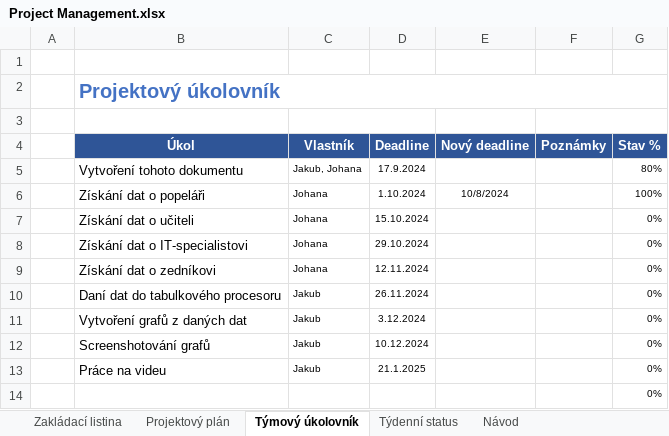
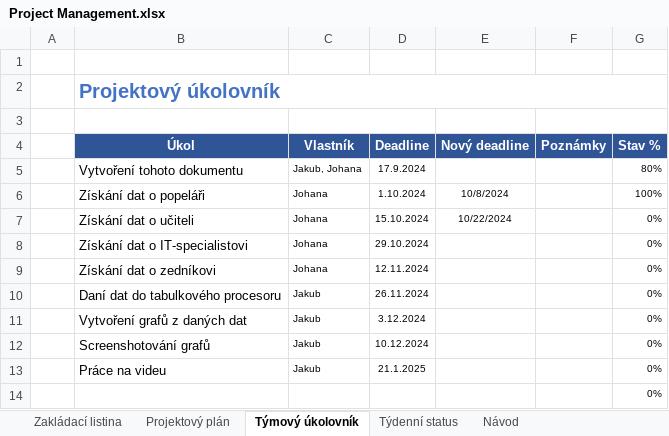
Before and after one commit to KendlCZ/PXPR---projekt, an Excel workbook: Project Management.xlsx, sheet Týmový úkolovník, drawn as a sheet; values as stored, in another font and other column widths than the file's, no borders; conditional formats not drawn; the diff names each change by its address in the sheet, - before the commit and + after, or states it on an @@ line.

Commit message:
Update Project Management.xlsx

```diff
--- a/Project Management.xlsx (sheet Týmový úkolovník)
+++ b/Project Management.xlsx (sheet Týmový úkolovník)
-E7 (Nový deadline): (empty)
+E7 (Nový deadline): 10/22/2024
```
Also changed, not shown: sheet Týdenní status.
